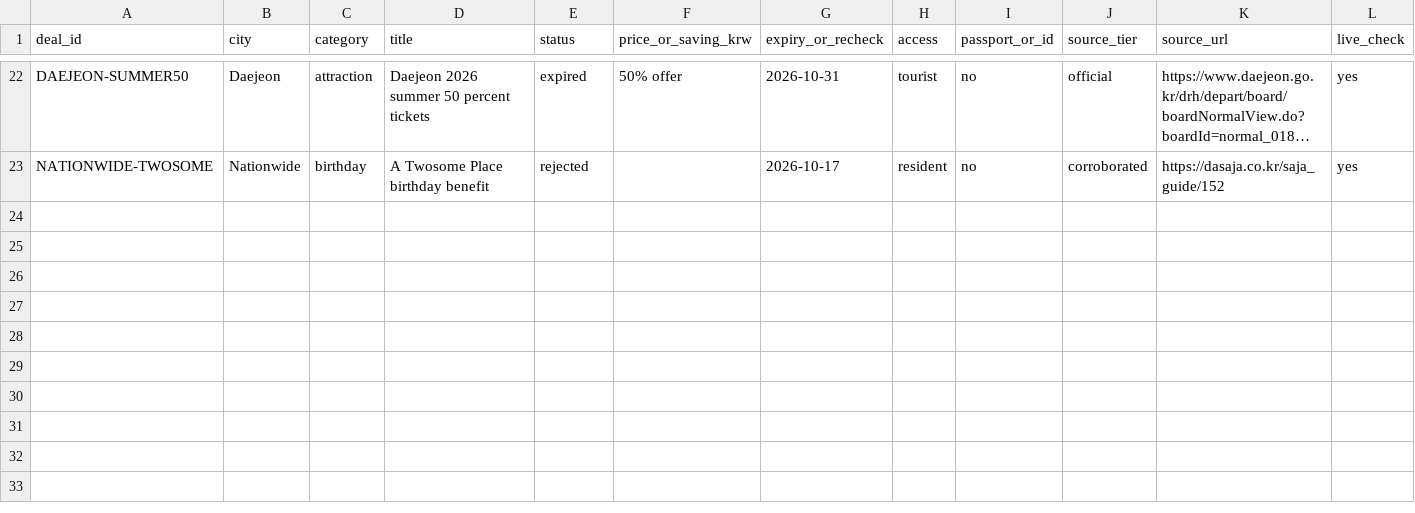
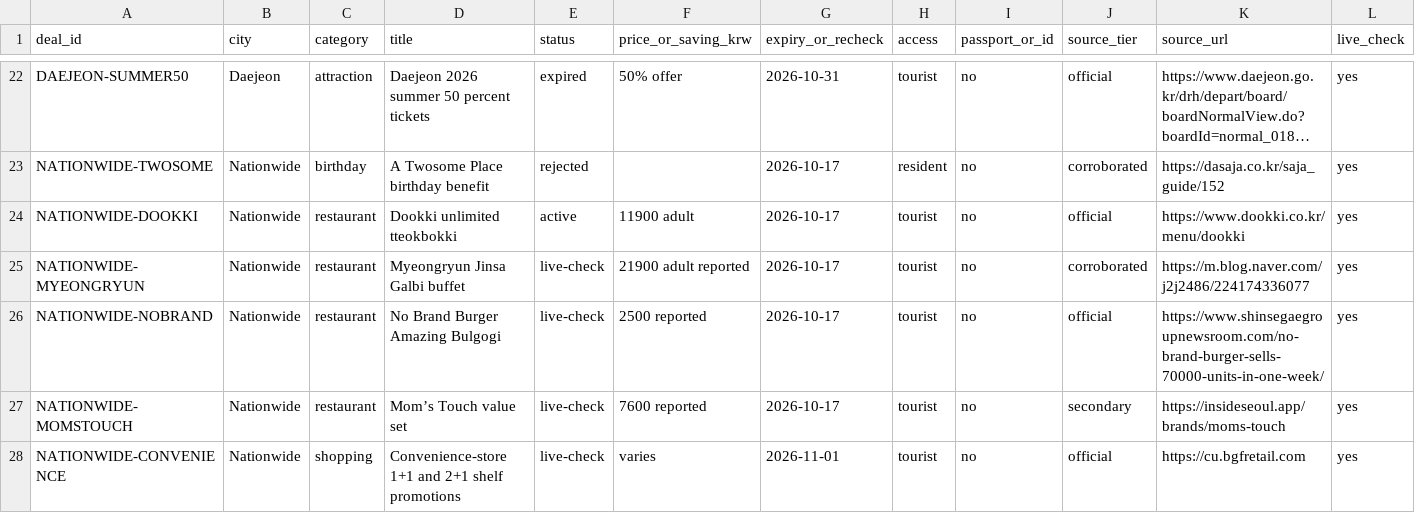
Before and after one commit to buffedlizard55-lab/Korea, a CSV file: data/deals.csv, drawn as a sheet; only a part is shown, gaps mark what is left out; long unchanged cells end in …; rows hold the shown columns only; the diff covers the shown part only; the diff names each change by its address in the sheet, - before the commit and + after, or states it on an @@ line.

Commit message:
v4.6: migrate core deal claims to registry
Co-authored-by: arena-agent <297053741+arena-agent@users.noreply.github.com>

```diff
--- a/data/deals.csv
+++ b/data/deals.csv
+row 24: NATIONWIDE-DOOKKI | Nationwide | restaurant | Dookki unlimited tteokbokki | active | 11900 adult | 2026-10-17 | tourist | no | official | https://www.dookki.co.kr/menu/dookki | yes
+row 25: NATIONWIDE-MYEONGRYUN | Nationwide | restaurant | Myeongryun Jinsa Galbi buffet | live-check | 21900 adult reported | 2026-10-17 | tourist | no | corroborated | https://m.blog.naver.com/j2j2486/224174336077 | yes
+row 26: NATIONWIDE-NOBRAND | Nationwide | restaurant | No Brand Burger Amazing Bulgogi | live-check | 2500 reported | 2026-10-17 | tourist | no | official | https://www.shinsegaegroupnewsroom.com/no-brand-burger-sells-70000-units-in-one-week/ | yes
+row 27: NATIONWIDE-MOMSTOUCH | Nationwide | restaurant | Mom’s Touch value set | live-check | 7600 reported | 2026-10-17 | tourist | no | secondary | https://insideseoul.app/brands/moms-touch | yes
+row 28: NATIONWIDE-CONVENIENCE | Nationwide | shopping | Convenience-store 1+1 and 2+1 shelf promotions | live-check | varies | 2026-11-01 | tourist | no | official | https://cu.bgfretail.com | yes
```
Also changed, not shown: 5 added rows elsewhere in this file, data/source-policy.csv, 3 other files.
